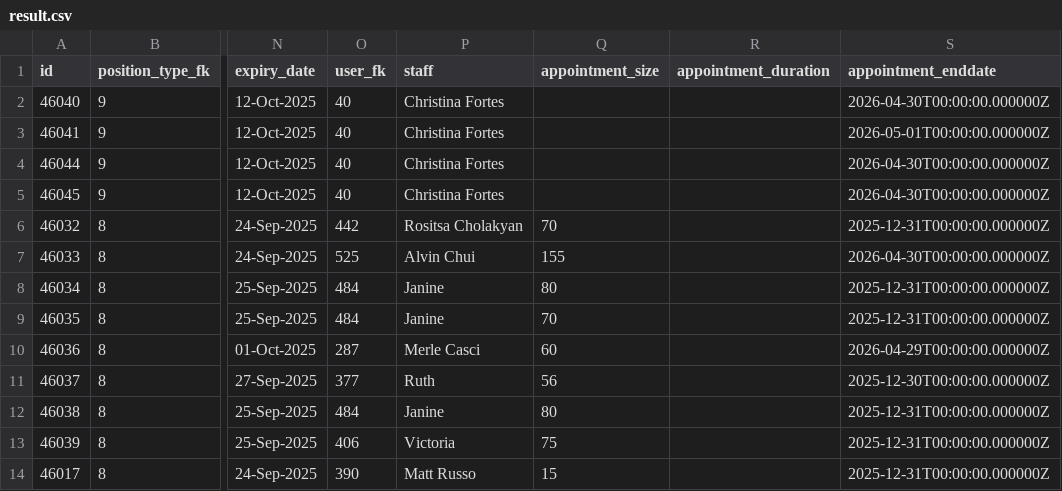
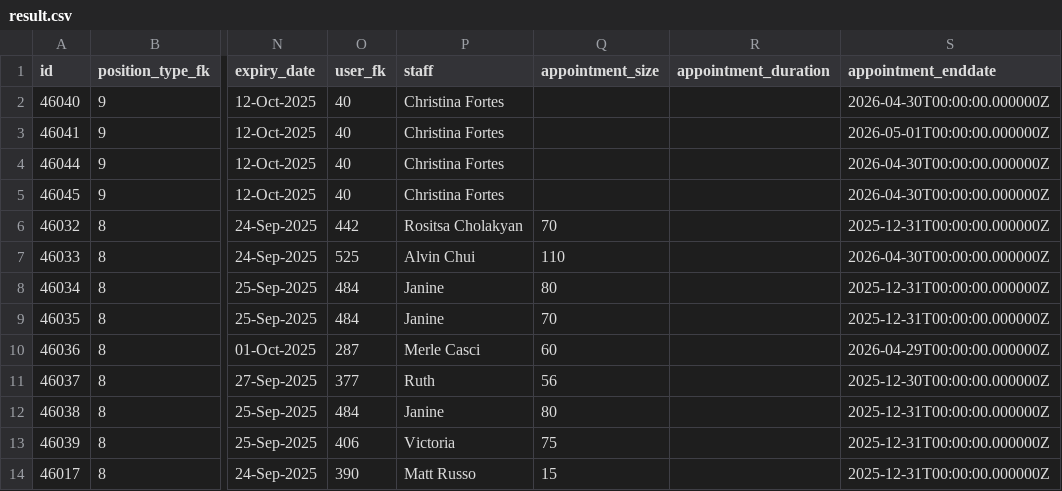
Before and after one commit to Nathan903/unit1.hrandequity.utoronto.ca, a CSV file: result.csv, drawn as a sheet; only a part is shown, gaps mark what is left out; the diff names each change by its address in the sheet, - before the commit and + after, or states it on an @@ line.

```diff
--- a/result.csv
+++ b/result.csv
-Q7 (appointment_size): 155
+Q7 (appointment_size): 110
```
